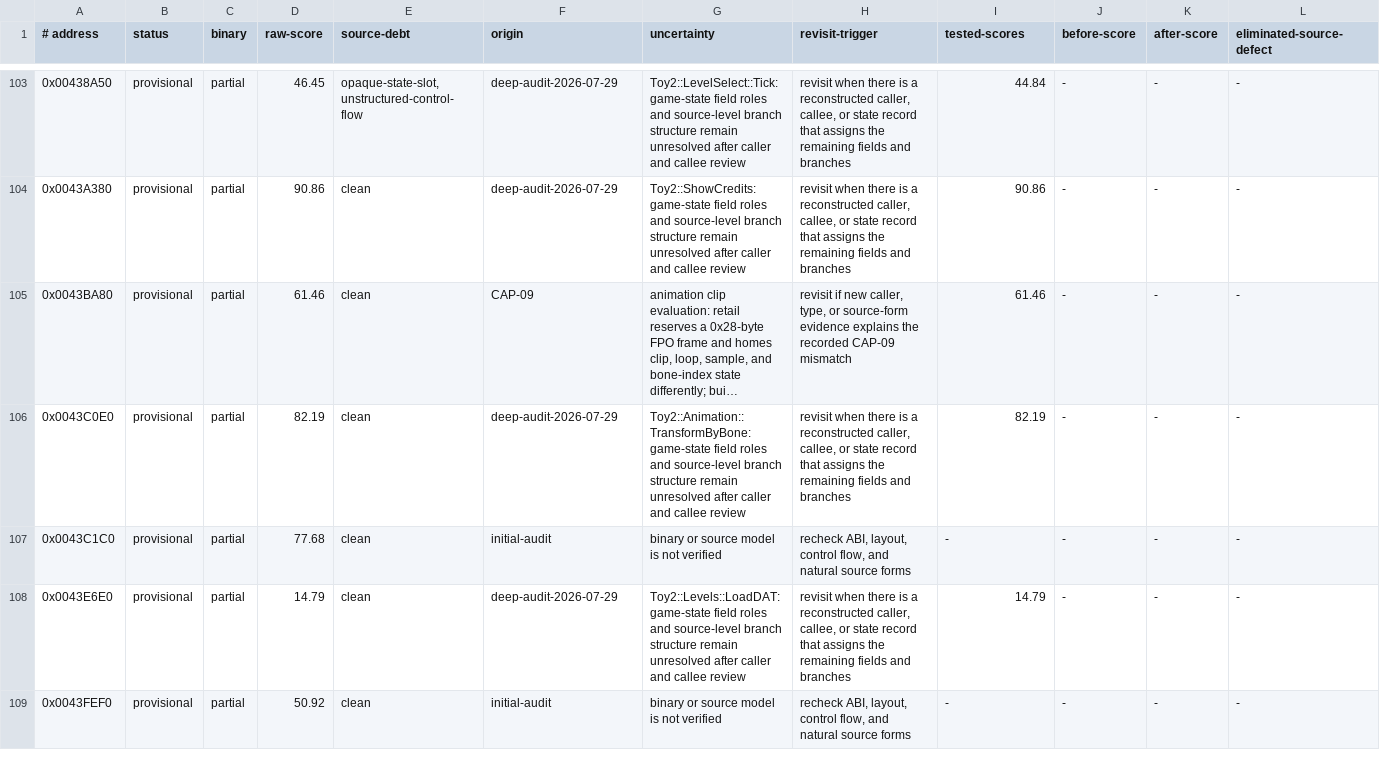
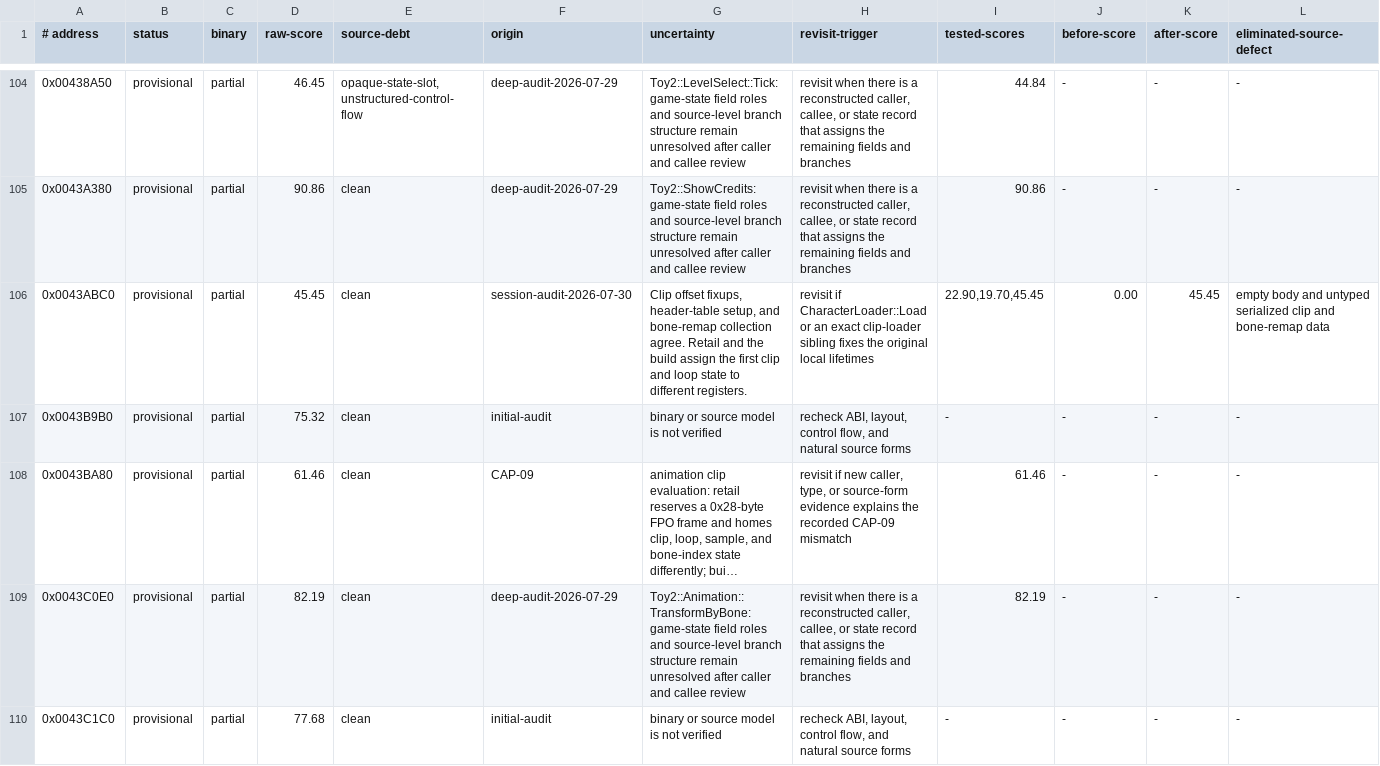
Before and after one commit to Skelp/toy2-decomp, a TSV file: tools/Resources/audit-ledger.tsv, drawn as a sheet; only a part is shown, gaps mark what is left out; the shorter side is filled out with more unchanged rows; long unchanged cells end in …; rows hold the shown columns only; the diff covers the shown part only; the diff names each change by its address in the sheet, - before the commit and + after, or states it on an @@ line.

```diff
--- a/tools/Resources/audit-ledger.tsv
+++ b/tools/Resources/audit-ledger.tsv
+row 106: 0x0043ABC0 | provisional | partial | 45.45 | clean | session-audit-2026-07-30 | Clip offset fixups, header-table setup, and bone-remap collection agree. Retail and the build assign the first clip and loop state to different registers. | revisit if CharacterLoader::Load or an exact clip-loader sibling fixes the original local lifetimes | 22.90,19.70,45.45 | 0.00 | 45.45 | empty body and untyped serialized clip and bone-remap data
+row 107: 0x0043B9B0 | provisional | partial | 75.32 | clean | initial-audit | binary or source model is not verified | recheck ABI, layout, control flow, and natural source forms | - | - | - | -
```
Also changed, not shown: 3 added rows and 1 edited cell elsewhere in this file, 2 other files.
